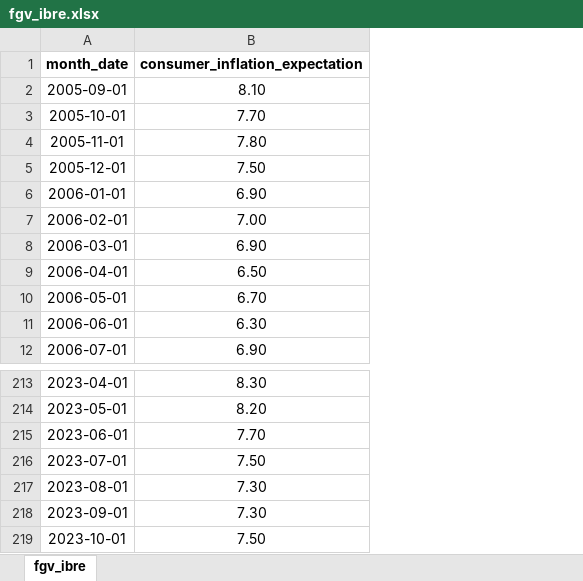
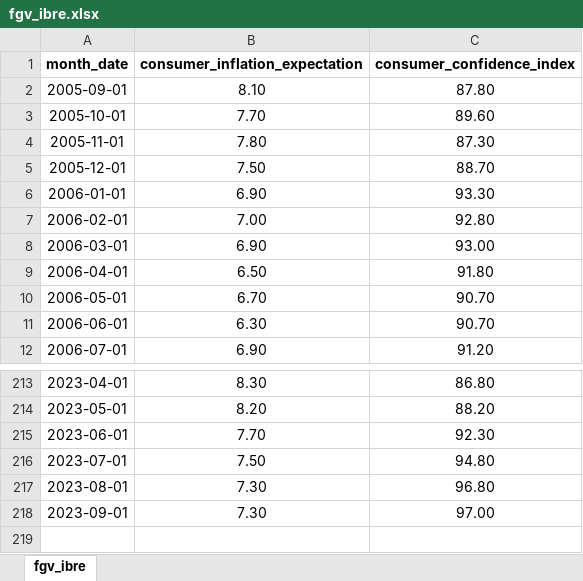
Before and after one commit to matheusrmorgado/inflation-expectation, an Excel workbook: data/fgv_ibre.xlsx, sheet fgv_ibre, drawn as a sheet; only a part is shown, gaps mark what is left out; values as stored, in another font and other column widths than the file's, no borders; charts and pictures not drawn; removed rows and columns are numbered as before the commit, all else as after; the diff names each change by its address in the sheet, - before the commit and + after, or states it on an @@ line.

```diff
--- a/data/fgv_ibre.xlsx (sheet fgv_ibre)
+++ b/data/fgv_ibre.xlsx (sheet fgv_ibre)
+column C (consumer_confidence_index), rows 2-12: 87.80 | 89.60 | 87.30 | 88.70 | 93.30 | 92.80 | 93.00 | 91.80 | 90.70 | 90.70 | 91.20; rows 213-218: 86.80 | 88.20 | 92.30 | 94.80 | 96.80 | 97.00
-row 219: 2023-10-01 | 7.50
```
Also changed, not shown: charts or pictures, 1 other file.
